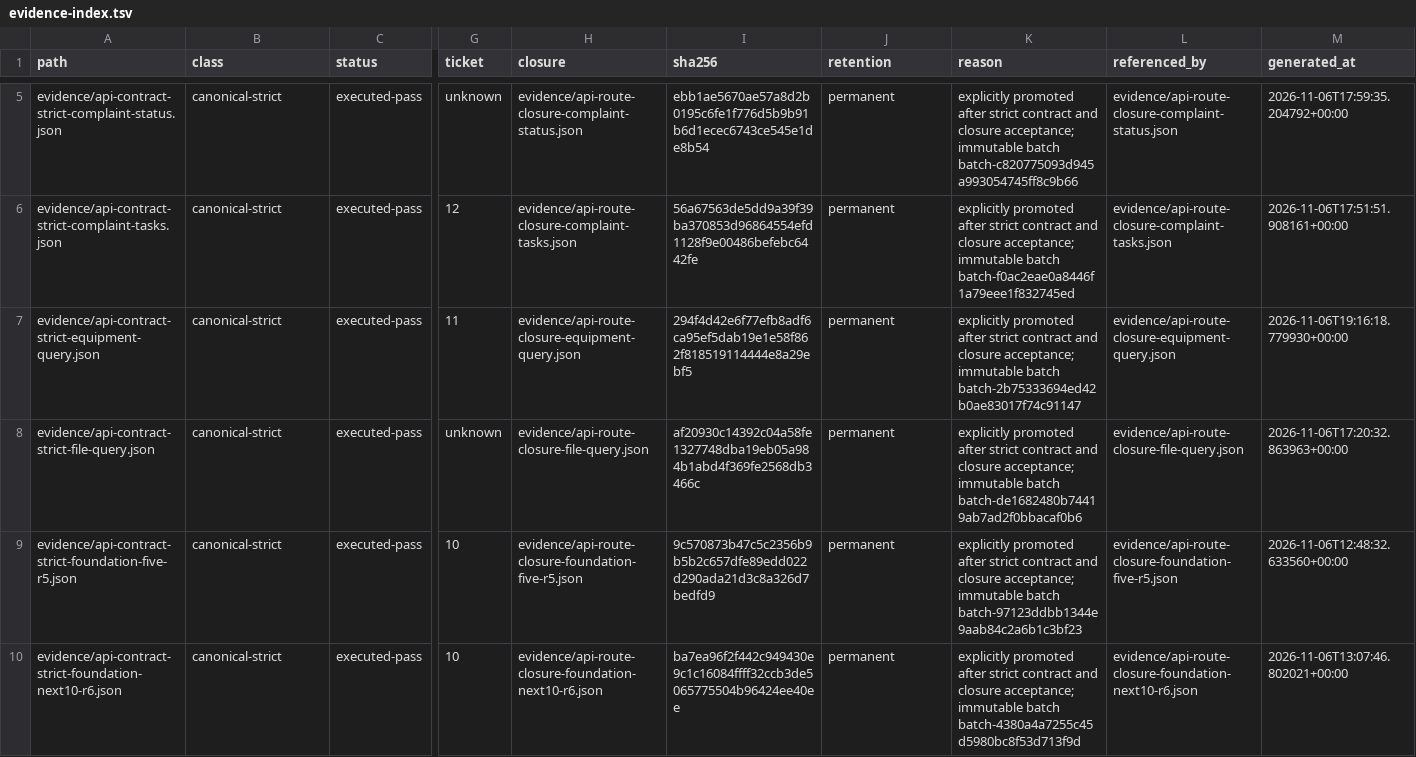
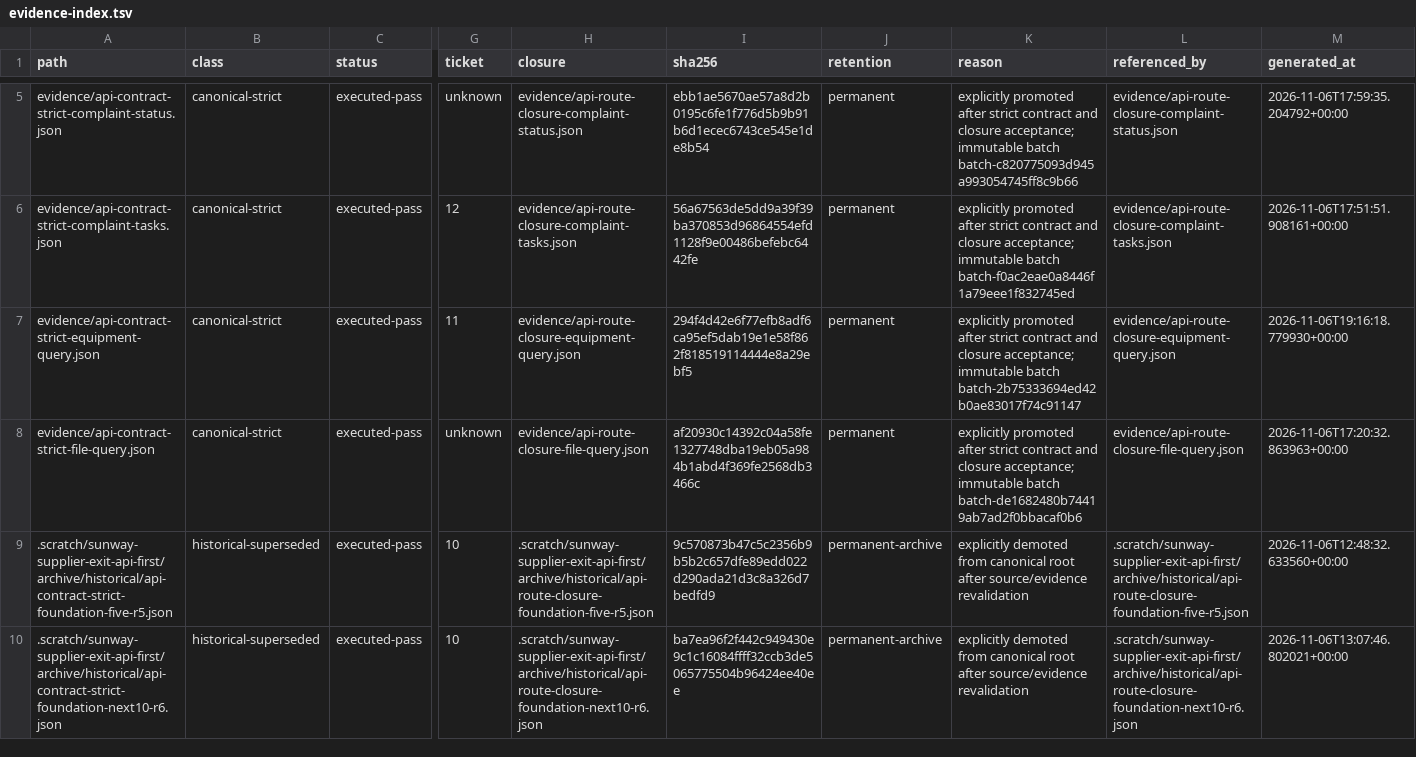
Before and after one commit to zicjin/qinshan-recovery, a TSV file: evidence/evidence-index.tsv, drawn as a sheet; only a part is shown, gaps mark what is left out; the diff covers the shown part only; the diff names each change by its address in the sheet, - before the commit and + after, or states it on an @@ line.

Commit message:
chore: archive stale foundation evidence

```diff
--- a/evidence/evidence-index.tsv
+++ b/evidence/evidence-index.tsv
-A9 (path): evidence/api-contract-strict-foundation-five-r5.json
+A9 (path): .scratch/sunway-supplier-exit-api-first/archive/historical/api-contract-strict-foundation-five-r5.json
-B9:B10 (class): canonical-strict
+B9:B10 (class): historical-superseded
-H9 (closure): evidence/api-route-closure-foundation-five-r5.json
+H9 (closure): .scratch/sunway-supplier-exit-api-first/archive/historical/api-route-closure-foundation-five-r5.json
-J9:J10 (retention): permanent
+J9:J10 (retention): permanent-archive
-K9 (reason): explicitly promoted after strict contract and closure acceptance; immutable batch batch-97123ddbb1344e9aab84c2a6b1c3bf23
+K9 (reason): explicitly demoted from canonical root after source/evidence revalidation
-L9 (referenced_by): evidence/api-route-closure-foundation-five-r5.json
+L9 (referenced_by): .scratch/sunway-supplier-exit-api-first/archive/historical/api-route-closure-foundation-five-r5.json
-A10 (path): evidence/api-contract-strict-foundation-next10-r6.json
+A10 (path): .scratch/sunway-supplier-exit-api-first/archive/historical/api-contract-strict-foundation-next10-r6.json
-H10 (closure): evidence/api-route-closure-foundation-next10-r6.json
+H10 (closure): .scratch/sunway-supplier-exit-api-first/archive/historical/api-route-closure-foundation-next10-r6.json
-K10 (reason): explicitly promoted after strict contract and closure acceptance; immutable batch batch-4380a4a7255c45d5980bc8f53d713f9d
+K10 (reason): explicitly demoted from canonical root after source/evidence revalidation
-L10 (referenced_by): evidence/api-route-closure-foundation-next10-r6.json
+L10 (referenced_by): .scratch/sunway-supplier-exit-api-first/archive/historical/api-route-closure-foundation-next10-r6.json
```
Also changed, not shown: 18 edited cells elsewhere in this file, 6 other files.
